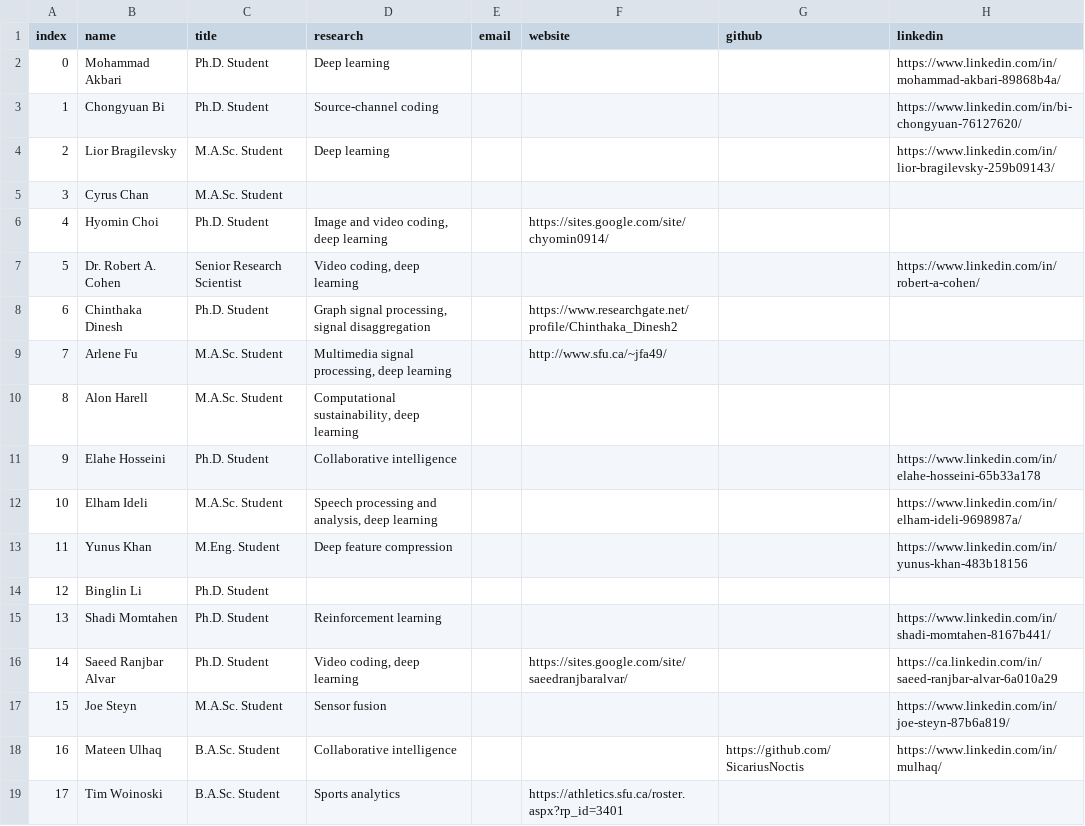
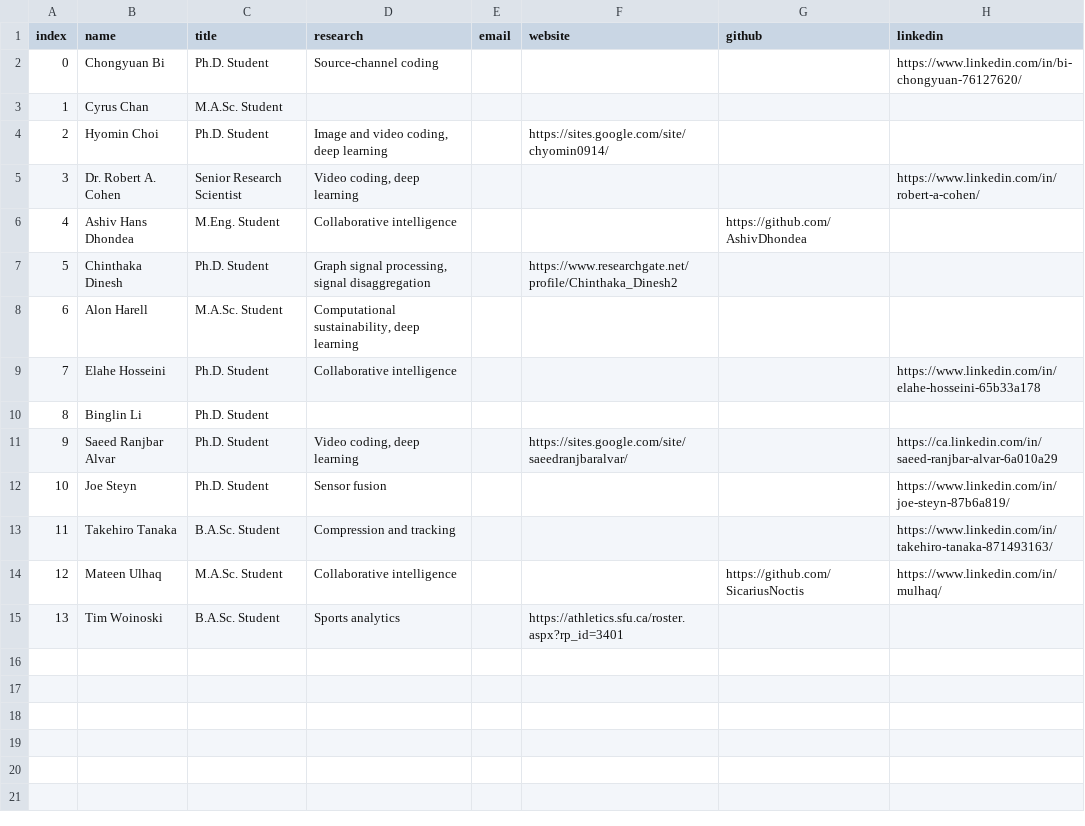
Before and after one commit to aleereza/multimedialab, a CSV file: website/src/data/students.csv, drawn as a sheet; removed rows and columns are numbered as before the commit, all else as after; the diff names each change by its address in the sheet, - before the commit and + after, or states it on an @@ line.

Commit message:
updated list of students and publications

```diff
--- a/website/src/data/students.csv
+++ b/website/src/data/students.csv
-row 2: 0 | Mohammad Akbari | Ph.D. Student | Deep learning |  |  |  | https://www.linkedin.com/in/mohammad-akbari-89868b4a/
@@ column A (index) renumbered from row 2 down @@
-row 4: 2 | Lior Bragilevsky | M.A.Sc. Student | Deep learning |  |  |  | https://www.linkedin.com/in/lior-bragilevsky-259b09143/
+row 6: 4 | Ashiv Hans Dhondea | M.Eng. Student | Collaborative intelligence |  |  | https://github.com/AshivDhondea
-row 9: 7 | Arlene Fu | M.A.Sc. Student | Multimedia signal processing, deep learning |  | http://www.sfu.ca/~jfa49/
-row 12: 10 | Elham Ideli | M.A.Sc. Student | Speech processing and analysis, deep learning |  |  |  | https://www.linkedin.com/in/elham-ideli-9698987a/
-row 13: 11 | Yunus Khan | M.Eng. Student | Deep feature compression |  |  |  | https://www.linkedin.com/in/yunus-khan-483b18156
-row 15: 13 | Shadi Momtahen | Ph.D. Student | Reinforcement learning |  |  |  | https://www.linkedin.com/in/shadi-momtahen-8167b441/
-C12 (title): M.A.Sc. Student
+C12 (title): Ph.D. Student
+row 13: 11 | Takehiro Tanaka | B.A.Sc. Student | Compression and tracking |  |  |  | https://www.linkedin.com/in/takehiro-tanaka-871493163/
-C14 (title): B.A.Sc. Student
+C14 (title): M.A.Sc. Student
```
Also changed, not shown: website/src/data/publications.csv, 10 other files.
